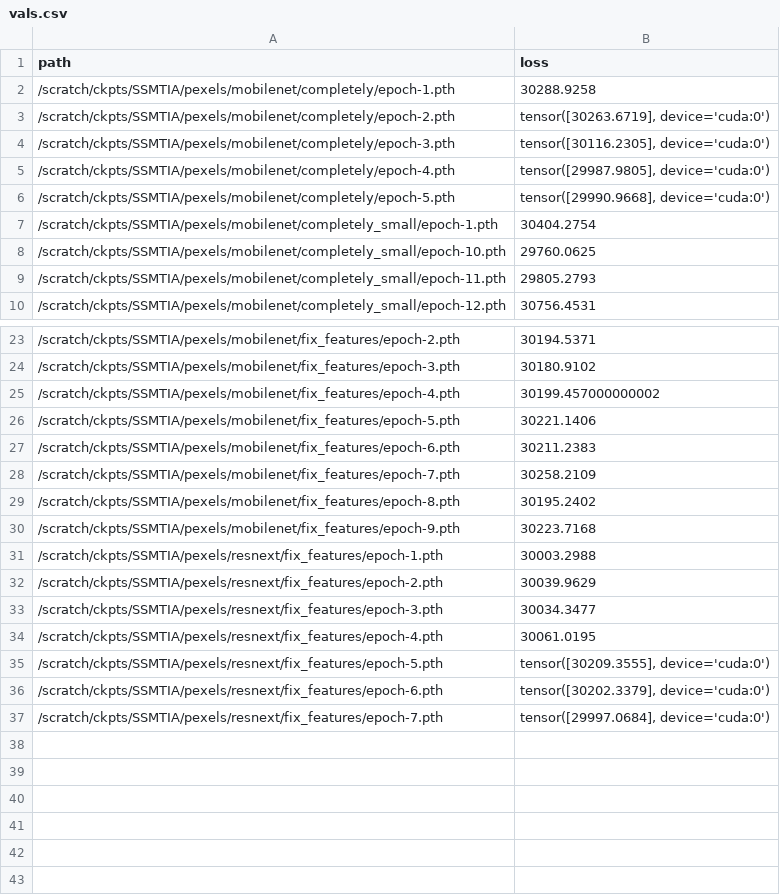
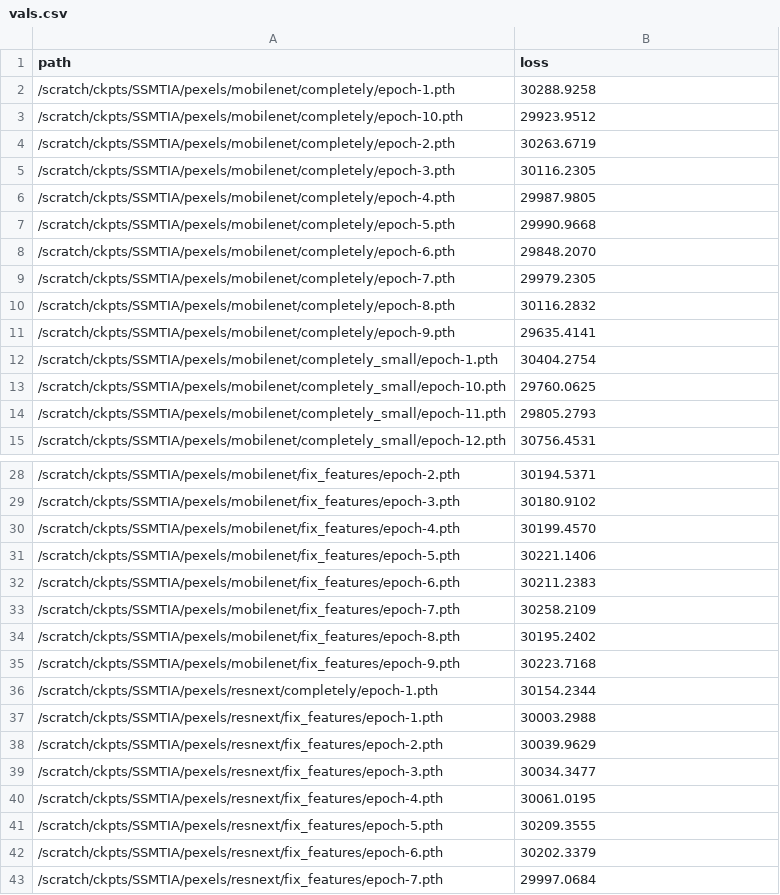
Before and after one commit to janpf/NIAA, a CSV file: analysis/SSMTIA/vals.csv, drawn as a sheet; only a part is shown, gaps mark what is left out.

```diff
--- a/analysis/SSMTIA/vals.csv
+++ b/analysis/SSMTIA/vals.csv
@@ -2,6 +2,11 @@ path,loss
 /scratch/ckpts/SSMTIA/pexels/mobilenet/completely/epoch-1.pth,30288.9258
-/scratch/ckpts/SSMTIA/pexels/mobilenet/completely/epoch-2.pth,"tensor([30263.6719], device='cuda:0')"
-/scratch/ckpts/SSMTIA/pexels/mobilenet/completely/epoch-3.pth,"tensor([30116.2305], device='cuda:0')"
-/scratch/ckpts/SSMTIA/pexels/mobilenet/completely/epoch-4.pth,"tensor([29987.9805], device='cuda:0')"
-/scratch/ckpts/SSMTIA/pexels/mobilenet/completely/epoch-5.pth,"tensor([29990.9668], device='cuda:0')"
+/scratch/ckpts/SSMTIA/pexels/mobilenet/completely/epoch-10.pth,29923.9512
+/scratch/ckpts/SSMTIA/pexels/mobilenet/completely/epoch-2.pth,30263.6719
+/scratch/ckpts/SSMTIA/pexels/mobilenet/completely/epoch-3.pth,30116.2305
+/scratch/ckpts/SSMTIA/pexels/mobilenet/completely/epoch-4.pth,29987.9805
+/scratch/ckpts/SSMTIA/pexels/mobilenet/completely/epoch-5.pth,29990.9668
+/scratch/ckpts/SSMTIA/pexels/mobilenet/completely/epoch-6.pth,29848.2070
+/scratch/ckpts/SSMTIA/pexels/mobilenet/completely/epoch-7.pth,29979.2305
+/scratch/ckpts/SSMTIA/pexels/mobilenet/completely/epoch-8.pth,30116.2832
+/scratch/ckpts/SSMTIA/pexels/mobilenet/completely/epoch-9.pth,29635.4141
 /scratch/ckpts/SSMTIA/pexels/mobilenet/completely_small/epoch-1.pth,30404.2754
@@ -24,3 +29,3 @@ path,loss
 /scratch/ckpts/SSMTIA/pexels/mobilenet/fix_features/epoch-3.pth,30180.9102
-/scratch/ckpts/SSMTIA/pexels/mobilenet/fix_features/epoch-4.pth,30199.457000000002
+/scratch/ckpts/SSMTIA/pexels/mobilenet/fix_features/epoch-4.pth,30199.4570
 /scratch/ckpts/SSMTIA/pexels/mobilenet/fix_features/epoch-5.pth,30221.1406
@@ -30,2 +35,3 @@ path,loss
 /scratch/ckpts/SSMTIA/pexels/mobilenet/fix_features/epoch-9.pth,30223.7168
+/scratch/ckpts/SSMTIA/pexels/resnext/completely/epoch-1.pth,30154.2344
 /scratch/ckpts/SSMTIA/pexels/resnext/fix_features/epoch-1.pth,30003.2988
@@ -34,4 +40,4 @@ path,loss
 /scratch/ckpts/SSMTIA/pexels/resnext/fix_features/epoch-4.pth,30061.0195
-/scratch/ckpts/SSMTIA/pexels/resnext/fix_features/epoch-5.pth,"tensor([30209.3555], device='cuda:0')"
-/scratch/ckpts/SSMTIA/pexels/resnext/fix_features/epoch-6.pth,"tensor([30202.3379], device='cuda:0')"
-/scratch/ckpts/SSMTIA/pexels/resnext/fix_features/epoch-7.pth,"tensor([29997.0684], device='cuda:0')"
+/scratch/ckpts/SSMTIA/pexels/resnext/fix_features/epoch-5.pth,30209.3555
+/scratch/ckpts/SSMTIA/pexels/resnext/fix_features/epoch-6.pth,30202.3379
+/scratch/ckpts/SSMTIA/pexels/resnext/fix_features/epoch-7.pth,29997.0684
```
Also changed, not shown: 2 other files.
